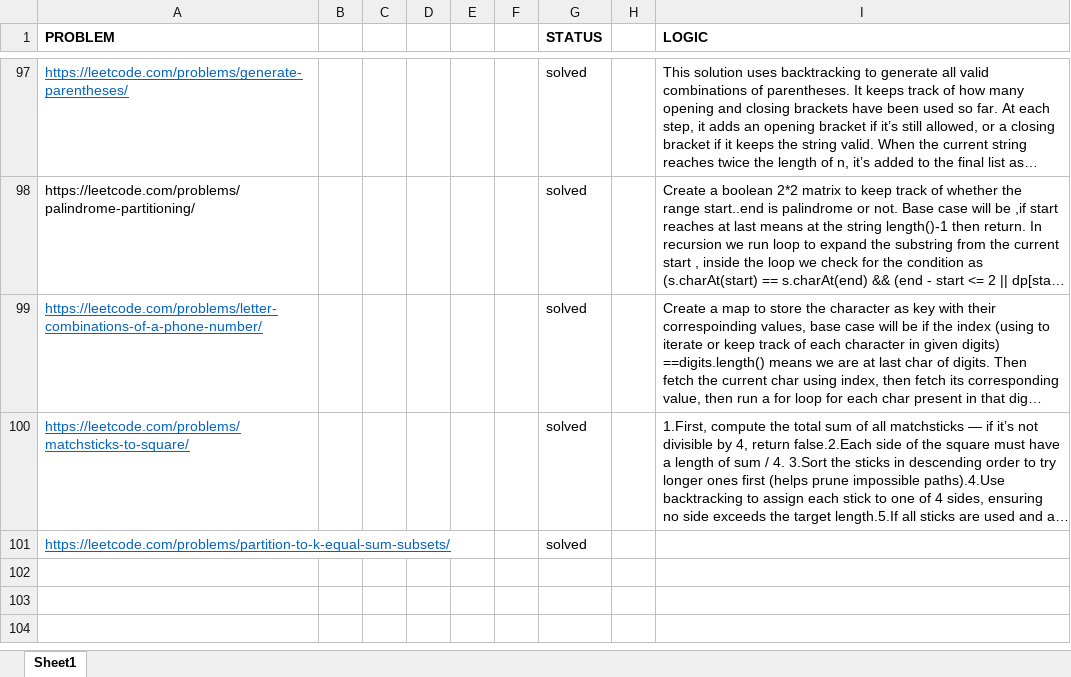
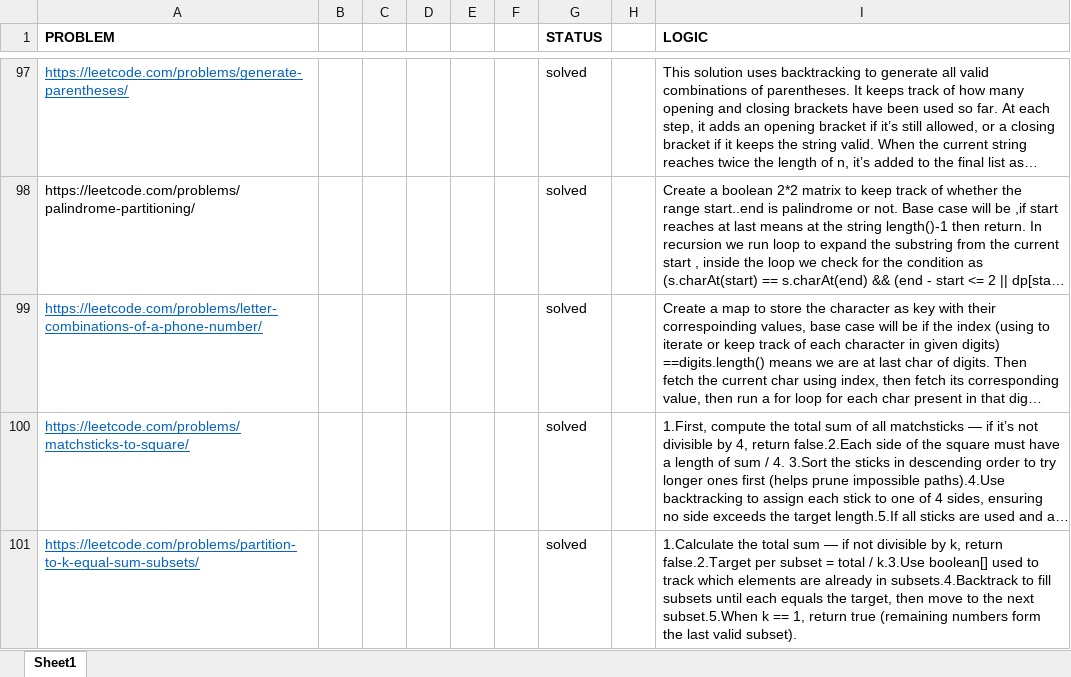
Before and after one commit to sumitraj786/leetcode_dsa-java, an Excel workbook: Logics.xlsx, sheet Sheet1, drawn as a sheet; only a part is shown, gaps mark what is left out; long unchanged cells end in …; values as stored, in another font and other column widths than the file's, no borders; the diff names each change by its address in the sheet, - before the commit and + after, or states it on an @@ line.

Commit message:
partitioning to k equal sums

```diff
--- a/Logics.xlsx (sheet Sheet1)
+++ b/Logics.xlsx (sheet Sheet1)
-I101 (LOGIC): (empty)
+I101 (LOGIC): 1.Calculate the total sum — if not divisible by k, return false.2.Target per subset = total / k.3.Use boolean[] used to track which elements are already in subsets.4.Backtrack to fill subsets until each equals the target, then move to the next subset.5.When k == 1, return true (remaining numbers form the last valid subset).
```
Also changed, not shown: 1 other file.
